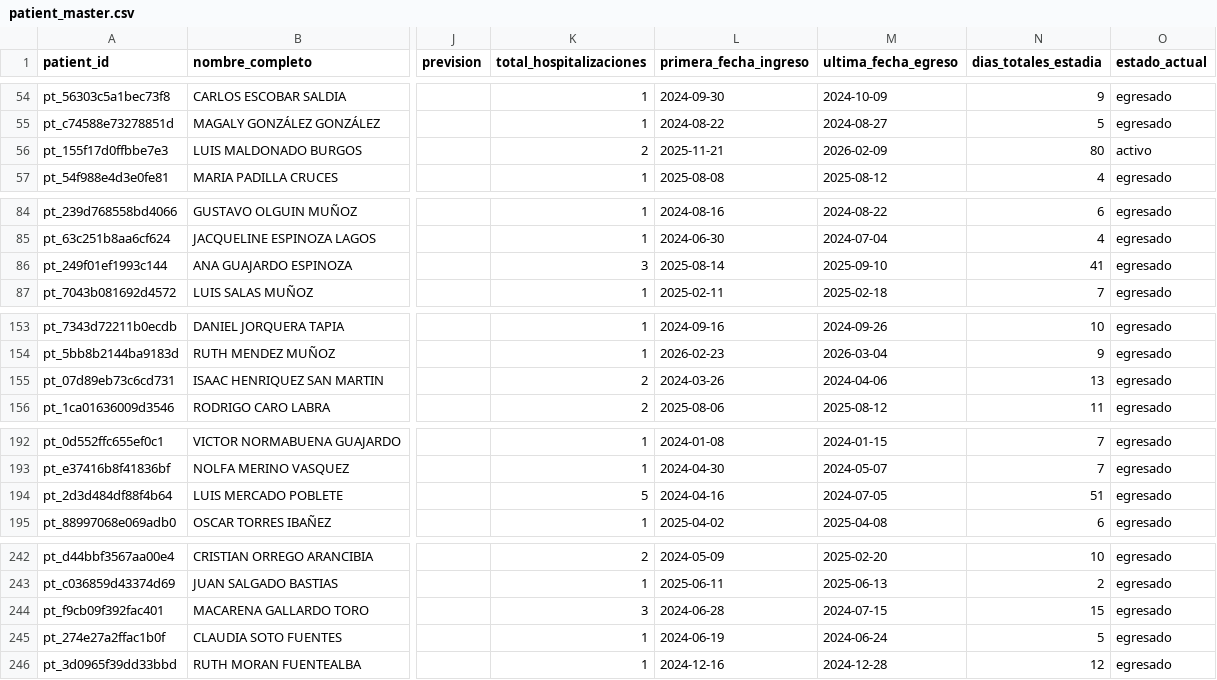
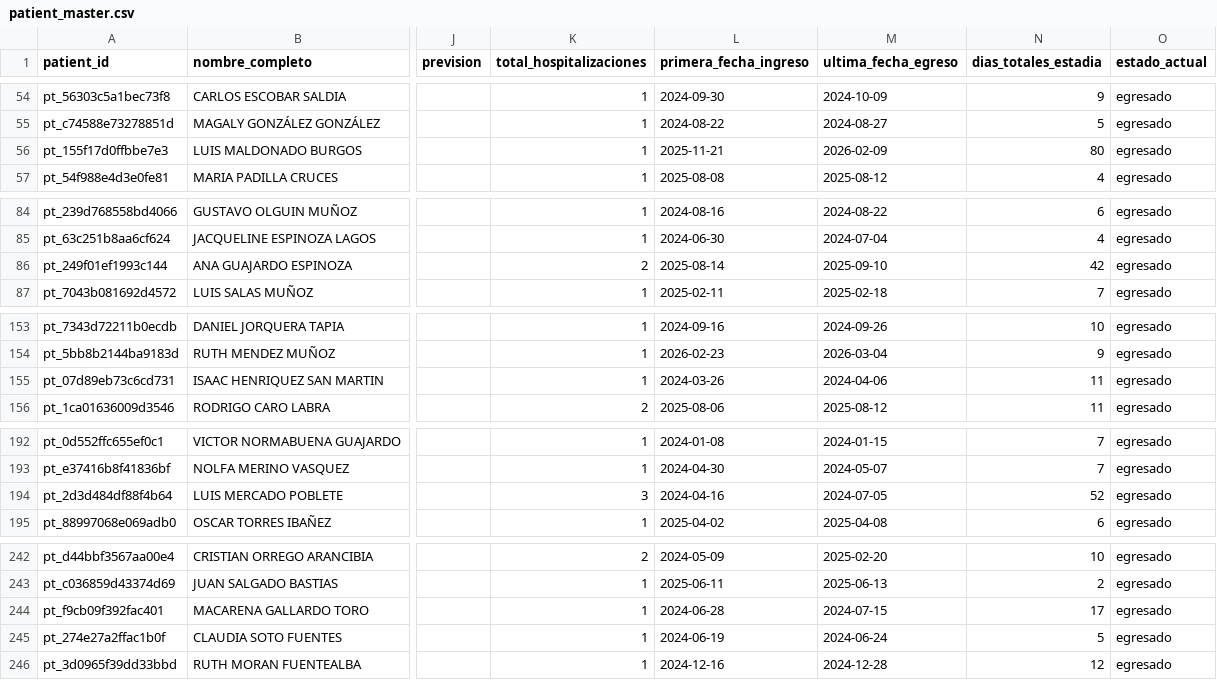
Before and after one commit to felix-antonio-sl/hdos, a CSV file: output/spreadsheet/canonical/patient_master.csv, drawn as a sheet; only a part is shown, gaps mark what is left out; the diff covers the shown part only; the diff names each change by its address in the sheet, - before the commit and + after, or states it on an @@ line.

```diff
--- a/output/spreadsheet/canonical/patient_master.csv
+++ b/output/spreadsheet/canonical/patient_master.csv
-K56 (total_hospitalizaciones): 2
+K56 (total_hospitalizaciones): 1
-O56 (estado_actual): activo
+O56 (estado_actual): egresado
-K86 (total_hospitalizaciones): 3
+K86 (total_hospitalizaciones): 2
-N86 (dias_totales_estadia): 41
+N86 (dias_totales_estadia): 42
-K155 (total_hospitalizaciones): 2
+K155 (total_hospitalizaciones): 1
-N155 (dias_totales_estadia): 13
+N155 (dias_totales_estadia): 11
-K194 (total_hospitalizaciones): 5
+K194 (total_hospitalizaciones): 3
-N194 (dias_totales_estadia): 51
+N194 (dias_totales_estadia): 52
-K244 (total_hospitalizaciones): 3
+K244 (total_hospitalizaciones): 1
-N244 (dias_totales_estadia): 15
+N244 (dias_totales_estadia): 17
```
Also changed, not shown: 56 edited cells elsewhere in this file, output/spreadsheet/canonical/coverage_gap.csv, output/spreadsheet/canonical/duplicate_candidate.csv, 5 other files.
